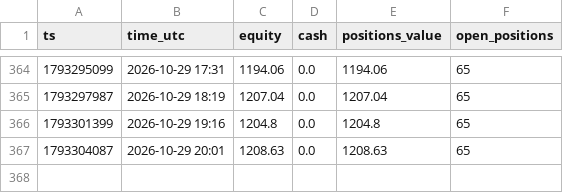
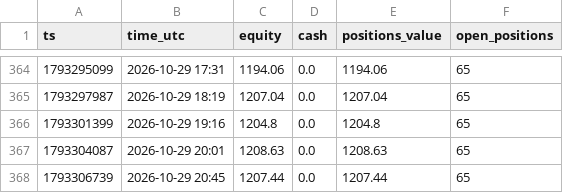
Before and after one commit to Duncan2k04/Polymarket-copybot, a CSV file: data/live_wide_equity.csv, drawn as a sheet; only a part is shown, gaps mark what is left out.

Commit message:
live run 2026-10-29T20:46Z

```diff
--- a/data/live_wide_equity.csv
+++ b/data/live_wide_equity.csv
@@ -367 +367,2 @@ ts,time_utc,equity,cash,positions_value,open_positions
 1793304087,2026-10-29 20:01,1208.63,0.0,1208.63,65
+1793306739,2026-10-29 20:45,1207.44,0.0,1207.44,65
```
Also changed, not shown: data/live_top5_equity.csv, 5 other files.
